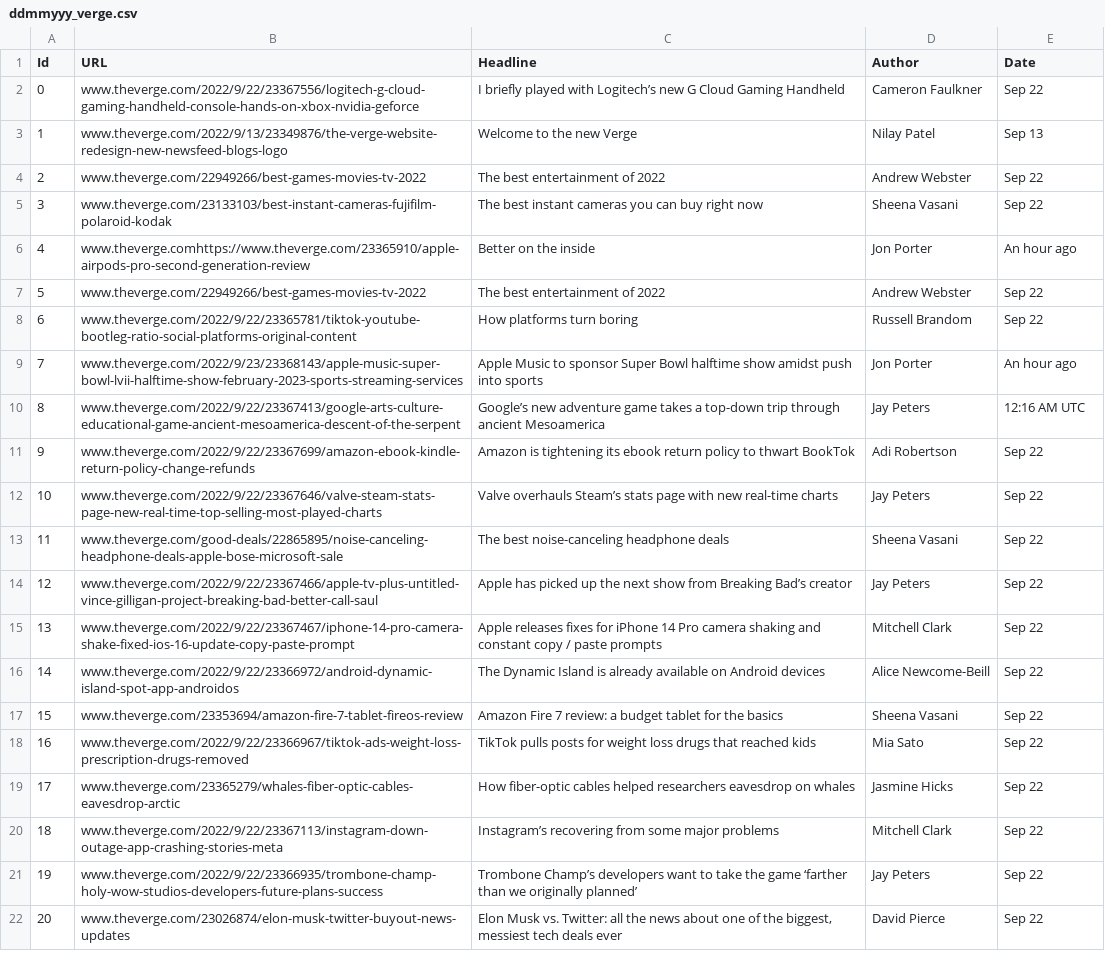
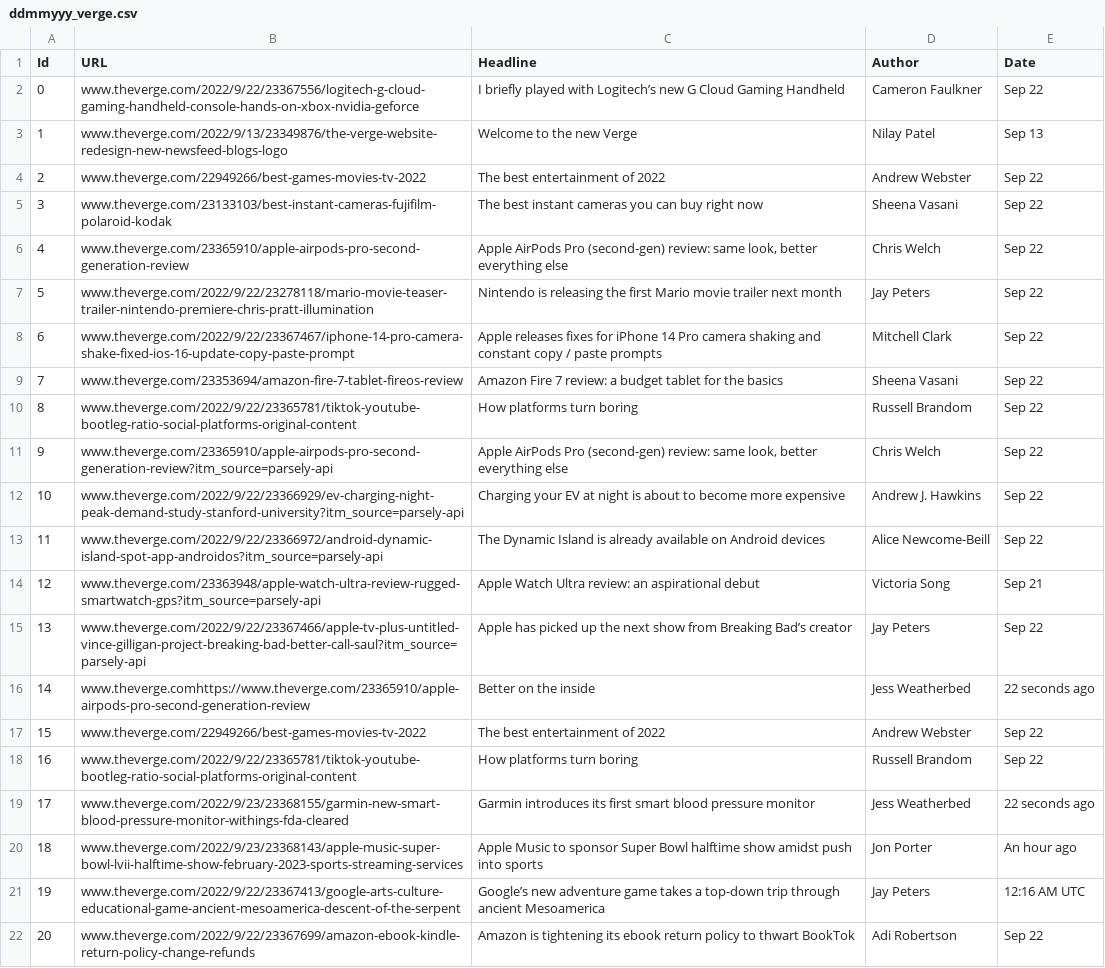
Before and after one commit to vinayp9399/Shack_Labs_WebScrappingProject, a CSV file: ddmmyyy_verge.csv, drawn as a sheet; only a part is shown; the shorter side is filled out with more unchanged rows; addresses are those after the commit; the diff names each change by its address in the sheet, - before the commit and + after, or states it on an @@ line.

```diff
--- a/ddmmyyy_verge.csv
+++ b/ddmmyyy_verge.csv
+row 6: 4 | www.theverge.com/23365910/apple-airpods-pro-second-generation-review | Apple AirPods Pro (second-gen) review: same look, better everything else | Chris Welch | Sep 22
+row 7: 5 | www.theverge.com/2022/9/22/23278118/mario-movie-teaser-trailer-nintendo-premiere-chris-pratt-illumination | Nintendo is releasing the first Mario movie trailer next month | Jay Peters | Sep 22
+row 8: 6 | www.theverge.com/2022/9/22/23367467/iphone-14-pro-camera-shake-fixed-ios-16-update-copy-paste-prompt | Apple releases fixes for iPhone 14 Pro camera shaking and constant copy / paste prompts | Mitchell Clark | Sep 22
+row 9: 7 | www.theverge.com/23353694/amazon-fire-7-tablet-fireos-review | Amazon Fire 7 review: a budget tablet for the basics | Sheena Vasani | Sep 22
+row 10: 8 | www.theverge.com/2022/9/22/23365781/tiktok-youtube-bootleg-ratio-social-platforms-original-content | How platforms turn boring | Russell Brandom | Sep 22
+row 11: 9 | www.theverge.com/23365910/apple-airpods-pro-second-generation-review?itm_source=parsely-api | Apple AirPods Pro (second-gen) review: same look, better everything else | Chris Welch | Sep 22
+row 12: 10 | www.theverge.com/2022/9/22/23366929/ev-charging-night-peak-demand-study-stanford-university?itm_source=parsely-api | Charging your EV at night is about to become more expensive | Andrew J. Hawkins | Sep 22
+row 13: 11 | www.theverge.com/2022/9/22/23366972/android-dynamic-island-spot-app-androidos?itm_source=parsely-api | The Dynamic Island is already available on Android devices | Alice Newcome-Beill | Sep 22
+row 14: 12 | www.theverge.com/23363948/apple-watch-ultra-review-rugged-smartwatch-gps?itm_source=parsely-api | Apple Watch Ultra review: an aspirational debut | Victoria Song | Sep 21
+row 15: 13 | www.theverge.com/2022/9/22/23367466/apple-tv-plus-untitled-vince-gilligan-project-breaking-bad-better-call-saul?itm_source=parsely-api | Apple has picked up the next show from Breaking Bad’s creator | Jay Peters | Sep 22
@@ column A (Id) renumbered from row 16 down @@
-D16 (Author): Jon Porter
+D16 (Author): Jess Weatherbed
-E16 (Date): An hour ago
+E16 (Date): 22 seconds ago
+row 19: 17 | www.theverge.com/2022/9/23/23368155/garmin-new-smart-blood-pressure-monitor-withings-fda-cleared | Garmin introduces its first smart blood pressure monitor | Jess Weatherbed | 22 seconds ago
```
Also changed, not shown: 2 other files.
